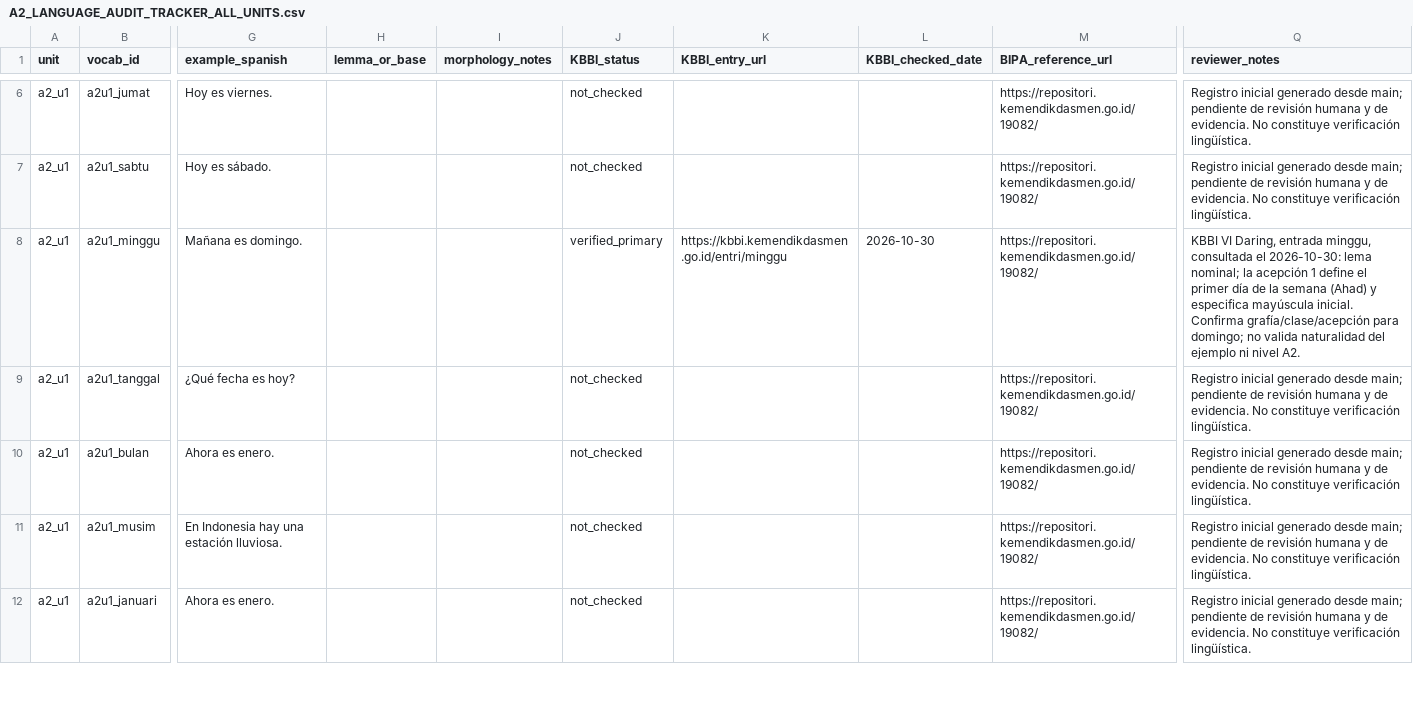
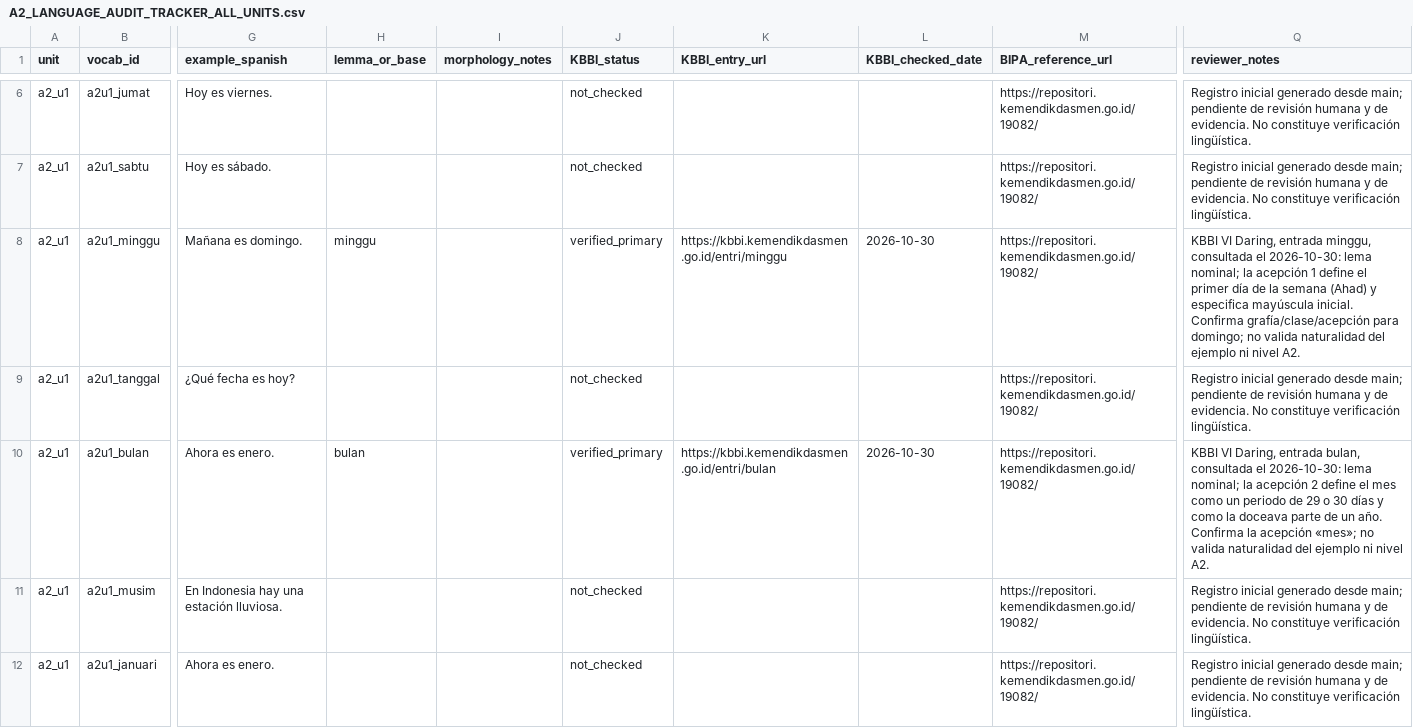
Before and after one commit to luisequeira612-commits/bahasa-studio, a CSV file: docs/A2_LANGUAGE_AUDIT_TRACKER_ALL_UNITS.csv, drawn as a sheet; only a part is shown, gaps mark what is left out; the diff names each change by its address in the sheet, - before the commit and + after, or states it on an @@ line.

Commit message:
Audit A2 unit 1: record official KBBI evidence for Minggu and Bulan (#104)
* Record KBBI evidence for bulan in A2 unit 1

* Test both evidenced KBBI entries in the A2 audit register

* Update A2 audit plan with second primary KBBI spot check

```diff
--- a/docs/A2_LANGUAGE_AUDIT_TRACKER_ALL_UNITS.csv
+++ b/docs/A2_LANGUAGE_AUDIT_TRACKER_ALL_UNITS.csv
-H8 (lemma_or_base): (empty)
+H8 (lemma_or_base): minggu
-H10 (lemma_or_base): (empty)
+H10 (lemma_or_base): bulan
-J10 (KBBI_status): not_checked
+J10 (KBBI_status): verified_primary
-K10 (KBBI_entry_url): (empty)
+K10 (KBBI_entry_url): https://kbbi.kemendikdasmen.go.id/entri/bulan
-L10 (KBBI_checked_date): (empty)
+L10 (KBBI_checked_date): 2026-10-30
-Q10 (reviewer_notes): Registro inicial generado desde main; pendiente de revisión humana y de evidencia. No constituye verificación lingüística.
+Q10 (reviewer_notes): KBBI VI Daring, entrada bulan, consultada el 2026-10-30: lema nominal; la acepción 2 define el mes como un periodo de 29 o 30 días y como la doceava parte de un año. Confirma la acepción «mes»; no valida naturalidad del ejemplo ni nivel A2.
```
Also changed, not shown: 2 other files.
